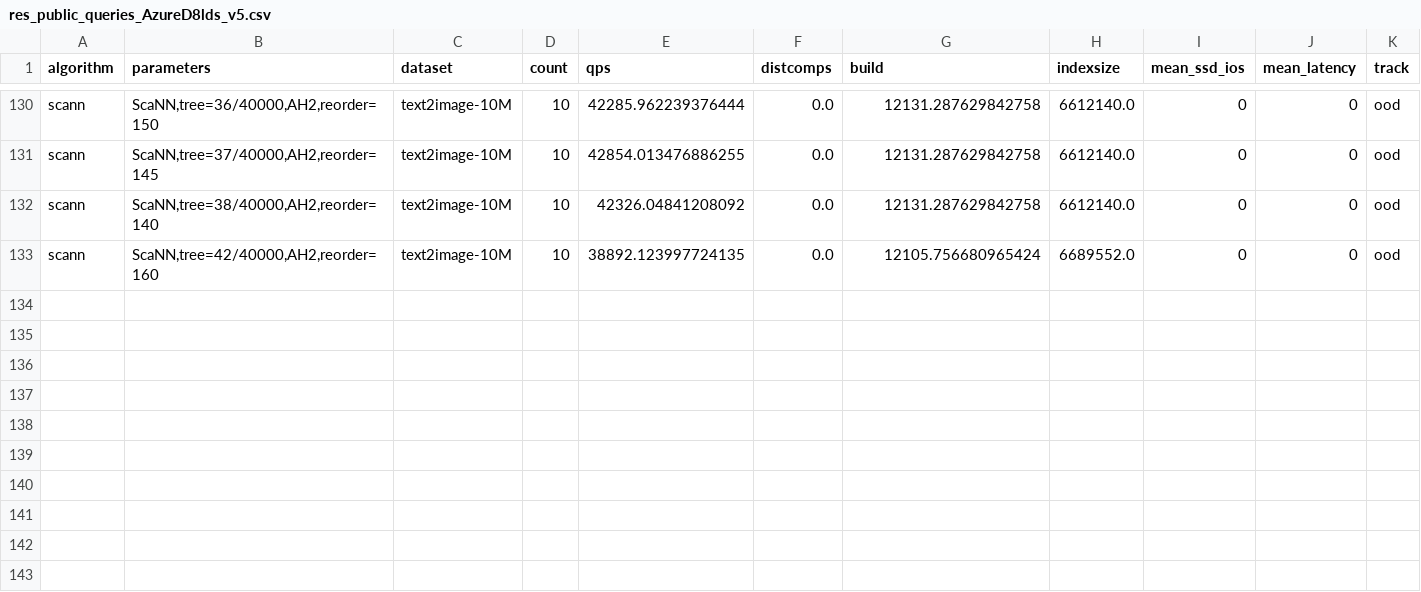
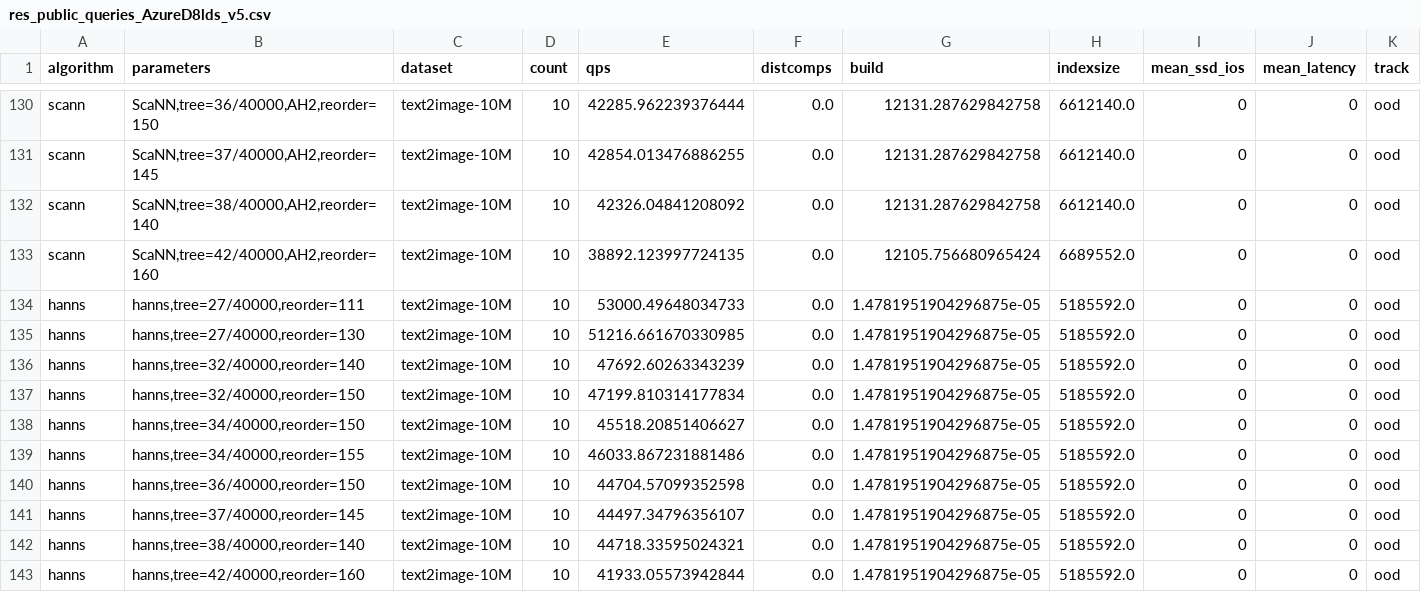
Before and after one commit to harsha-simhadri/big-ann-benchmarks, a CSV file: neurips23/ongoing_leaderboard/ood/res_public_queries_AzureD8lds_v5.csv, drawn as a sheet; only a part is shown, gaps mark what is left out; rows hold the shown columns only; the diff names each change by its address in the sheet, - before the commit and + after, or states it on an @@ line.

Commit message:
add hanns OOD solution (#304)

```diff
--- a/neurips23/ongoing_leaderboard/ood/res_public_queries_AzureD8lds_v5.csv
+++ b/neurips23/ongoing_leaderboard/ood/res_public_queries_AzureD8lds_v5.csv
+row 134: hanns | hanns,tree=27/40000,reorder=111 | text2image-10M | 10 | 53000.49648034733 | 0.0 | 1.4781951904296875e-05 | 5185592.0 | 0 | 0 | ood
+row 135: hanns | hanns,tree=27/40000,reorder=130 | text2image-10M | 10 | 51216.661670330985 | 0.0 | 1.4781951904296875e-05 | 5185592.0 | 0 | 0 | ood
+row 136: hanns | hanns,tree=32/40000,reorder=140 | text2image-10M | 10 | 47692.60263343239 | 0.0 | 1.4781951904296875e-05 | 5185592.0 | 0 | 0 | ood
+row 137: hanns | hanns,tree=32/40000,reorder=150 | text2image-10M | 10 | 47199.810314177834 | 0.0 | 1.4781951904296875e-05 | 5185592.0 | 0 | 0 | ood
+row 138: hanns | hanns,tree=34/40000,reorder=150 | text2image-10M | 10 | 45518.20851406627 | 0.0 | 1.4781951904296875e-05 | 5185592.0 | 0 | 0 | ood
+row 139: hanns | hanns,tree=34/40000,reorder=155 | text2image-10M | 10 | 46033.867231881486 | 0.0 | 1.4781951904296875e-05 | 5185592.0 | 0 | 0 | ood
+row 140: hanns | hanns,tree=36/40000,reorder=150 | text2image-10M | 10 | 44704.57099352598 | 0.0 | 1.4781951904296875e-05 | 5185592.0 | 0 | 0 | ood
+row 141: hanns | hanns,tree=37/40000,reorder=145 | text2image-10M | 10 | 44497.34796356107 | 0.0 | 1.4781951904296875e-05 | 5185592.0 | 0 | 0 | ood
+row 142: hanns | hanns,tree=38/40000,reorder=140 | text2image-10M | 10 | 44718.33595024321 | 0.0 | 1.4781951904296875e-05 | 5185592.0 | 0 | 0 | ood
+row 143: hanns | hanns,tree=42/40000,reorder=160 | text2image-10M | 10 | 41933.05573942844 | 0.0 | 1.4781951904296875e-05 | 5185592.0 | 0 | 0 | ood
```
Also changed, not shown: 6 other files.
